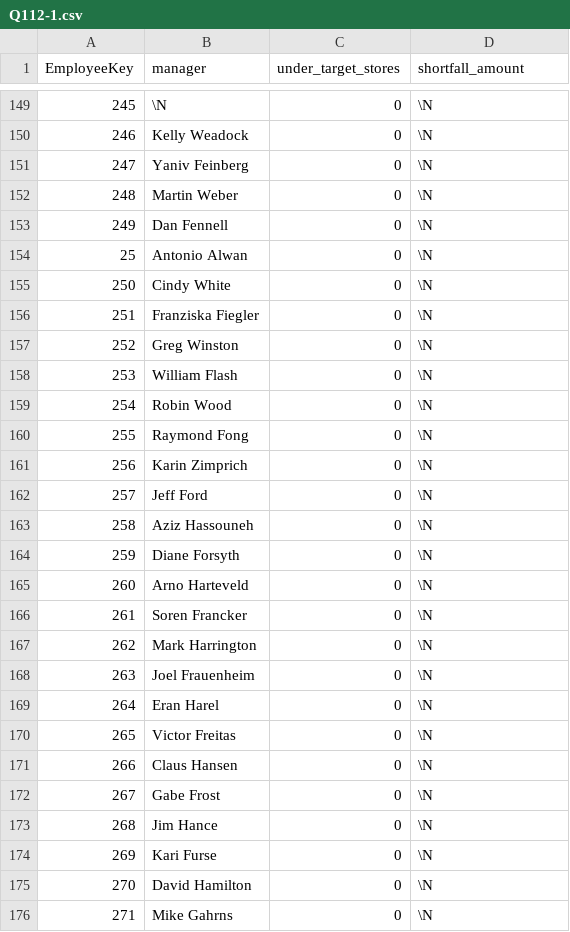
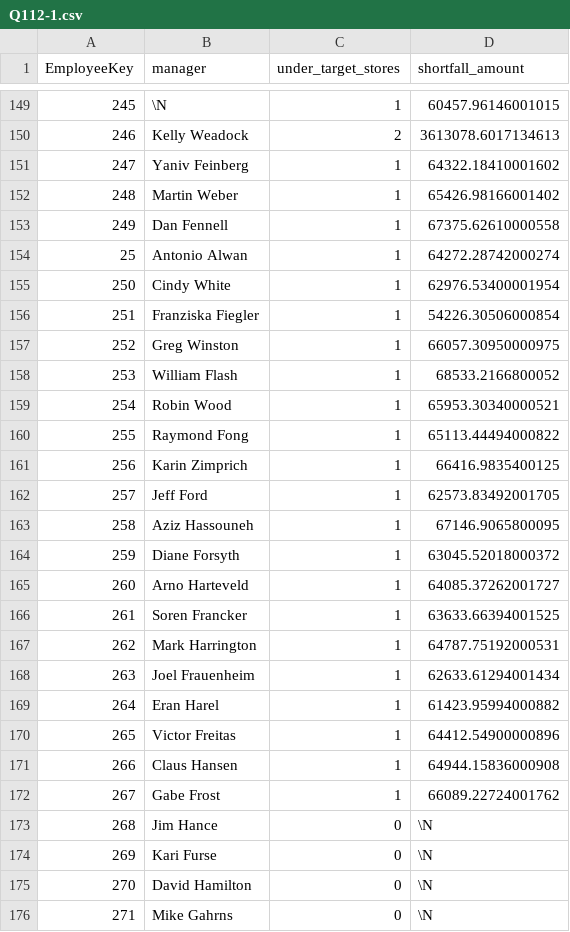
Before and after one commit to lalalagugugu/semantic-debt-eval, a CSV file: refs/new/Q112-1.csv, drawn as a sheet; only a part is shown, gaps mark what is left out; the diff covers the shown part only.

```diff
--- a/refs/new/Q112-1.csv
+++ b/refs/new/Q112-1.csv
@@ -149,25 +149,25 @@ EmployeeKey,manager,under_target_stores,shortfall_amount
-245,\N,0,\N
-246,Kelly Weadock,0,\N
-247,Yaniv Feinberg,0,\N
-248,Martin Weber,0,\N
-249,Dan Fennell,0,\N
-25,Antonio Alwan,0,\N
-250,Cindy White,0,\N
-251,Franziska Fiegler,0,\N
-252,Greg Winston,0,\N
-253,William Flash,0,\N
-254,Robin Wood,0,\N
-255,Raymond Fong,0,\N
-256,Karin Zimprich,0,\N
-257,Jeff Ford,0,\N
-258,Aziz Hassouneh,0,\N
-259,Diane Forsyth,0,\N
-260,Arno Harteveld,0,\N
-261,Soren Francker,0,\N
-262,Mark Harrington,0,\N
-263,Joel Frauenheim,0,\N
-264,Eran Harel,0,\N
-265,Victor Freitas,0,\N
-266,Claus Hansen,0,\N
-267,Gabe Frost,0,\N
+245,\N,1,60457.96146001015
+246,Kelly Weadock,2,3613078.6017134613
+247,Yaniv Feinberg,1,64322.18410001602
+248,Martin Weber,1,65426.98166001402
+249,Dan Fennell,1,67375.62610000558
+25,Antonio Alwan,1,64272.28742000274
+250,Cindy White,1,62976.53400001954
+251,Franziska Fiegler,1,54226.30506000854
+252,Greg Winston,1,66057.30950000975
+253,William Flash,1,68533.2166800052
+254,Robin Wood,1,65953.30340000521
+255,Raymond Fong,1,65113.44494000822
+256,Karin Zimprich,1,66416.9835400125
+257,Jeff Ford,1,62573.83492001705
+258,Aziz Hassouneh,1,67146.9065800095
+259,Diane Forsyth,1,63045.52018000372
+260,Arno Harteveld,1,64085.37262001727
+261,Soren Francker,1,63633.66394001525
+262,Mark Harrington,1,64787.75192000531
+263,Joel Frauenheim,1,62633.61294001434
+264,Eran Harel,1,61423.95994000882
+265,Victor Freitas,1,64412.54900000896
+266,Claus Hansen,1,64944.15836000908
+267,Gabe Frost,1,66089.22724001762
 268,Jim Hance,0,\N
```
Also changed, not shown: 58 edited cells elsewhere in this file, 24 other files.
